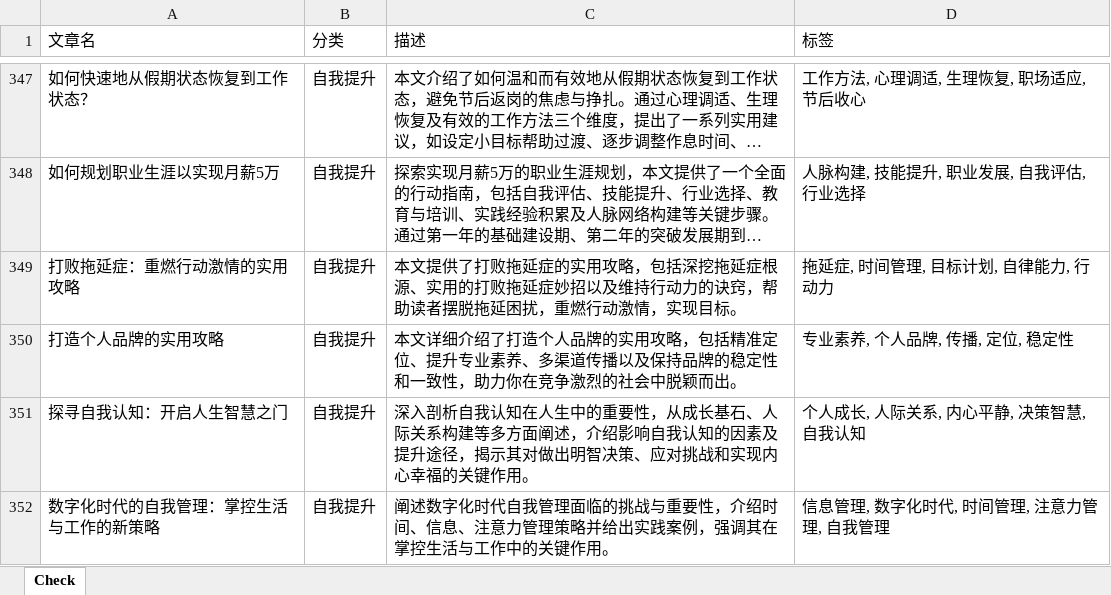
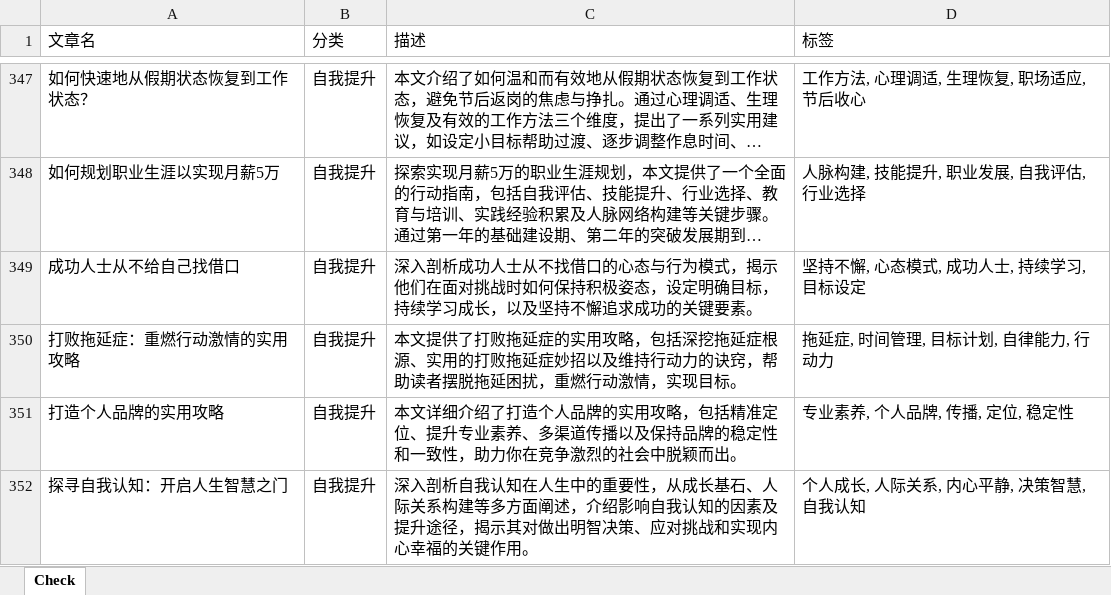
Before and after one commit to ddabb/vercel_ci, an Excel workbook: 文章信息.xlsx, sheet Check, drawn as a sheet; only a part is shown, gaps mark what is left out; the shorter side is filled out with more unchanged rows; long unchanged cells end in …; values as stored, in another font and other column widths than the file's, no borders; the diff names each change by its address in the sheet, - before the commit and + after, or states it on an @@ line.

```diff
--- a/文章信息.xlsx (sheet Check)
+++ b/文章信息.xlsx (sheet Check)
+row 349: 成功人士从不给自己找借口 | 自我提升 | 深入剖析成功人士从不找借口的心态与行为模式，揭示他们在面对挑战时如何保持积极姿态，设定明确目标，持续学习成长，以及坚持不懈追求成功的关键要素。 | 坚持不懈, 心态模式, 成功人士, 持续学习, 目标设定
```
Also changed, not shown: 17 other files.
